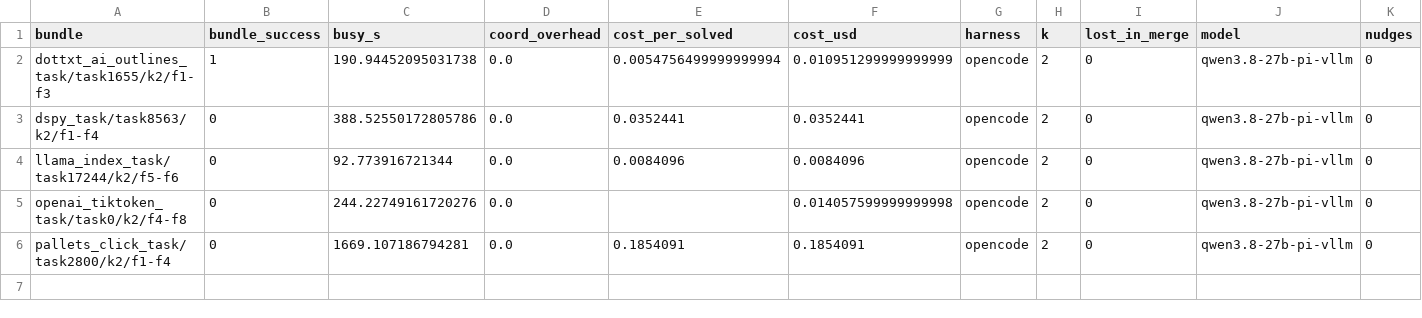
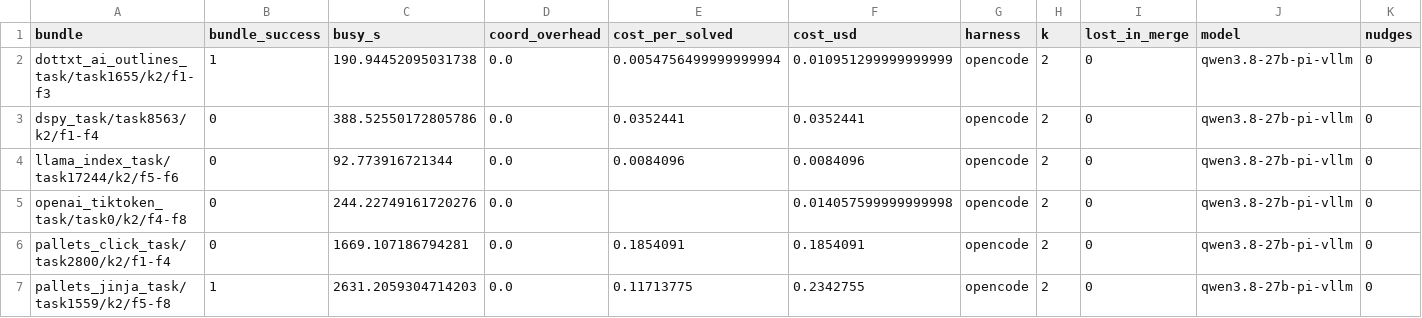
Before and after one commit to vishesh312/autose-project, a CSV file: results/qwen27b_s4enc_pi/runs.csv, drawn as a sheet; only a part is shown; rows hold the shown columns only; the diff names each change by its address in the sheet, - before the commit and + after, or states it on an @@ line.

Commit message:
Add qwen27b_s4enc_pi result: S4@harness_native_encourage on pallets_jinja_task/task1559/k2/f5-f8

```diff
--- a/results/qwen27b_s4enc_pi/runs.csv
+++ b/results/qwen27b_s4enc_pi/runs.csv
+row 7: pallets_jinja_task/task1559/k2/f5-f8 | 1 | 2631.2059304714203 | 0.0 | 0.11713775 | 0.2342755 | opencode | 2 | 0 | qwen3.8-27b-pi-vllm | 0
```
Also changed, not shown: 12 other files.
